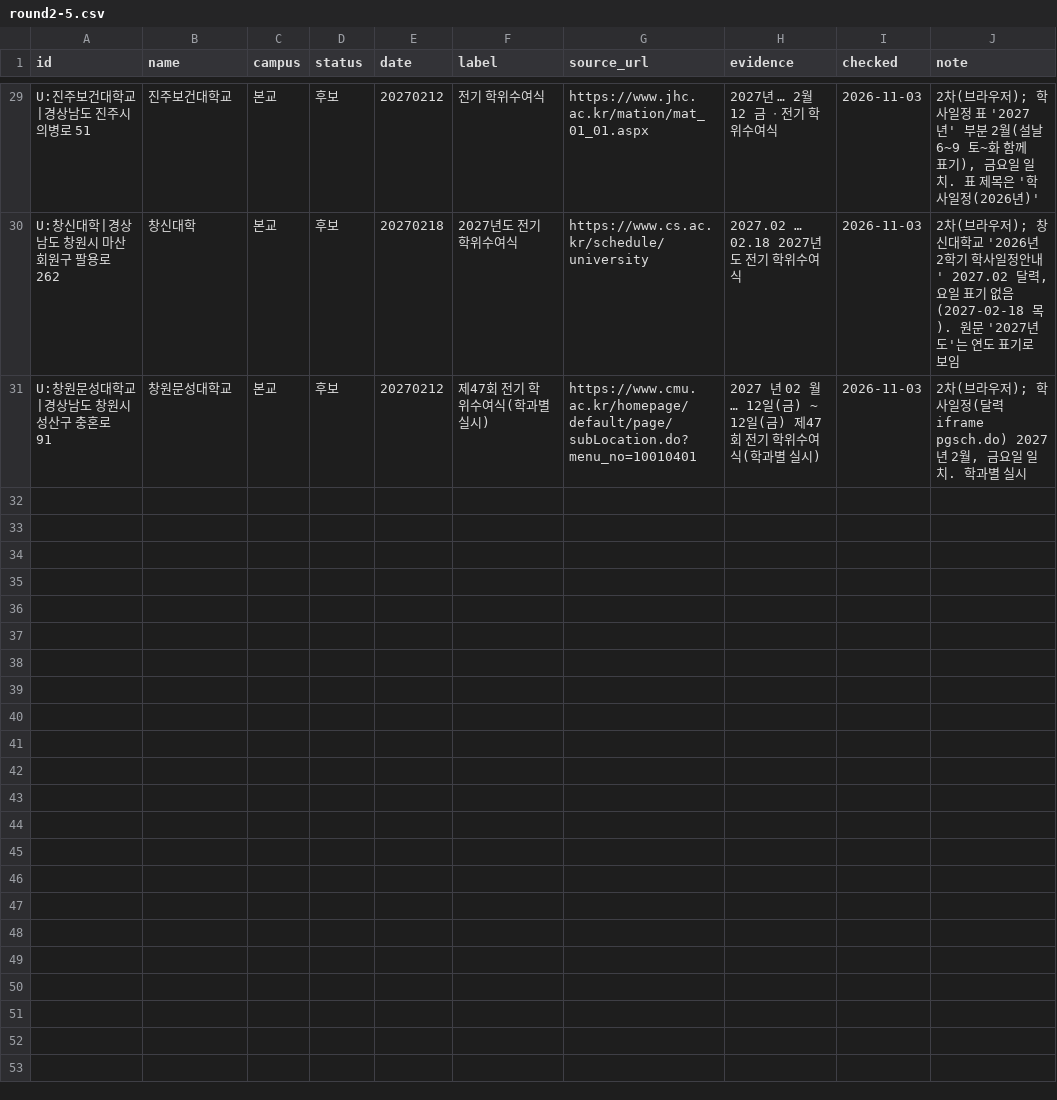
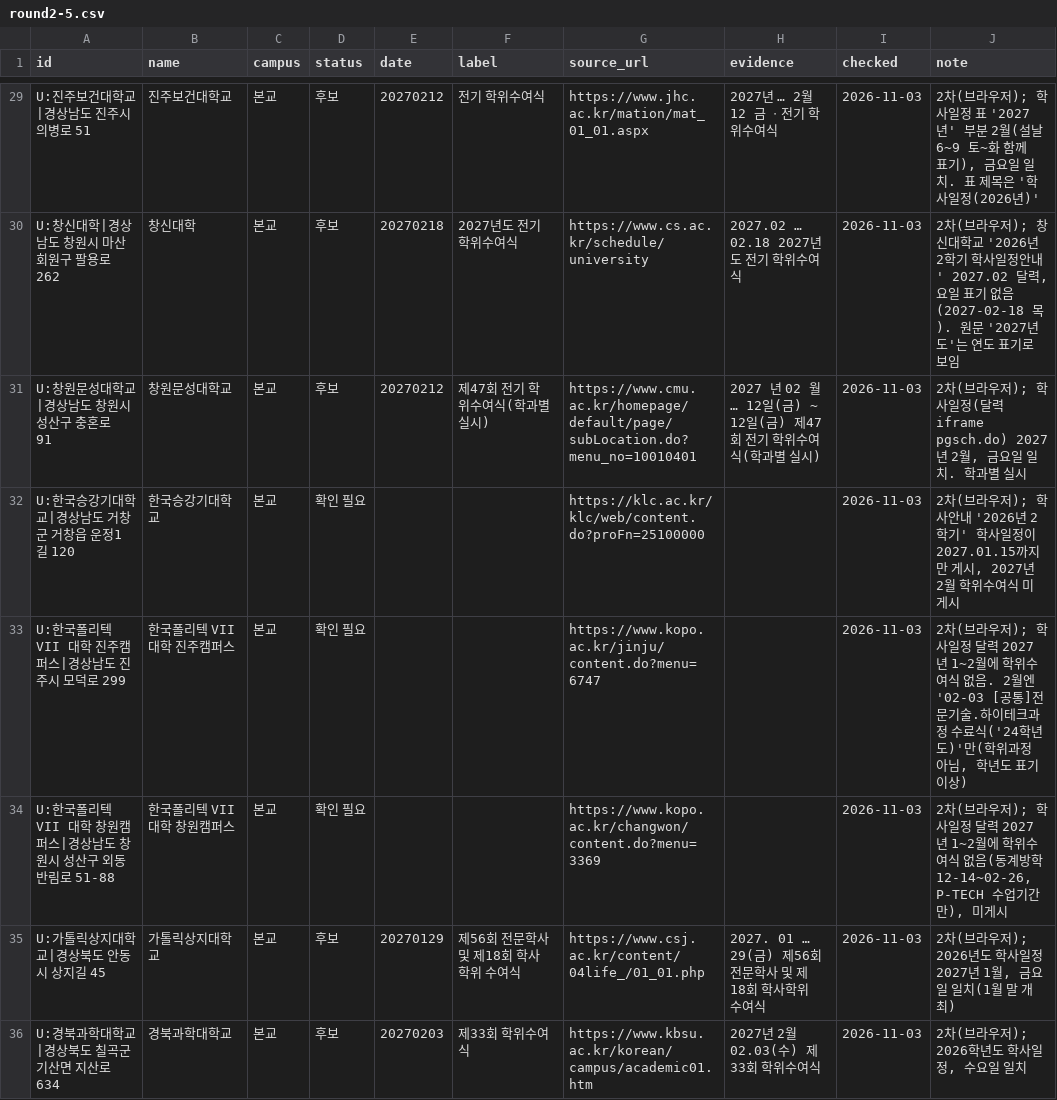
Before and after one commit to best15993232-sudo/flower-planner, a CSV file: docs/univ-survey/round2-5.csv, drawn as a sheet; only a part is shown, gaps mark what is left out; the diff covers the shown part only.

```diff
--- a/docs/univ-survey/round2-5.csv
+++ b/docs/univ-survey/round2-5.csv
@@ -31 +31,6 @@ U:창신대학|경상남도 창원시 마산회원구 팔용로 262,창신대학
 U:창원문성대학교|경상남도 창원시 성산구 충혼로 91,창원문성대학교,본교,후보,20270212,제47회 전기 학위수여식(학과별 실시),https://www.cmu.ac.kr/homepage/default/page/subLocation.do?menu_no=10010401,2027 년 02 월 … 12일(금) ~ 12일(금) 제47회 전기 학위수여식(학과별 실시),2026-11-03,"2차(브라우저); 학사일정(달력 iframe pgsch.do) 2027년 2월, 금요일 일치. 학과별 실시"
+U:한국승강기대학교|경상남도 거창군 거창읍 운정1길 120,한국승강기대학교,본교,확인 필요,,,https://klc.ac.kr/klc/web/content.do?proFn=25100000,,2026-11-03,"2차(브라우저); 학사안내 '2026년 2학기' 학사일정이 2027.01.15까지만 게시, 2027년 2월 학위수여식 미게시"
+U:한국폴리텍 VII 대학 진주캠퍼스|경상남도 진주시 모덕로 299,한국폴리텍 VII 대학 진주캠퍼스,본교,확인 필요,,,https://www.kopo.ac.kr/jinju/content.do?menu=6747,,2026-11-03,"2차(브라우저); 학사일정 달력 2027년 1~2월에 학위수여식 없음. 2월엔 '02-03 [공통]전문기술.하이테크과정 수료식('24학년도)'만(학위과정 아님, 학년도 표기 이상)"
+U:한국폴리텍 VII 대학 창원캠퍼스|경상남도 창원시 성산구 외동반림로 51-88,한국폴리텍 VII 대학 창원캠퍼스,본교,확인 필요,,,https://www.kopo.ac.kr/changwon/content.do?menu=3369,,2026-11-03,"2차(브라우저); 학사일정 달력 2027년 1~2월에 학위수여식 없음(동계방학 12-14~02-26, P-TECH 수업기간만), 미게시"
+U:가톨릭상지대학교|경상북도 안동시 상지길 45,가톨릭상지대학교,본교,후보,20270129,제56회 전문학사 및 제18회 학사학위 수여식,https://www.csj.ac.kr/content/04life_/01_01.php,2027. 01 … 29(금) 제56회 전문학사 및 제18회 학사학위 수여식,2026-11-03,"2차(브라우저); 2026년도 학사일정 2027년 1월, 금요일 일치(1월 말 개최)"
+U:경북과학대학교|경상북도 칠곡군 기산면 지산로 634,경북과학대학교,본교,후보,20270203,제33회 학위수여식,https://www.kbsu.ac.kr/korean/campus/academic01.htm,2027년 2월 02.03(수) 제33회 학위수여식,2026-11-03,"2차(브라우저); 2026학년도 학사일정, 수요일 일치"
```
Also changed, not shown: 5 added rows elsewhere in this file.
